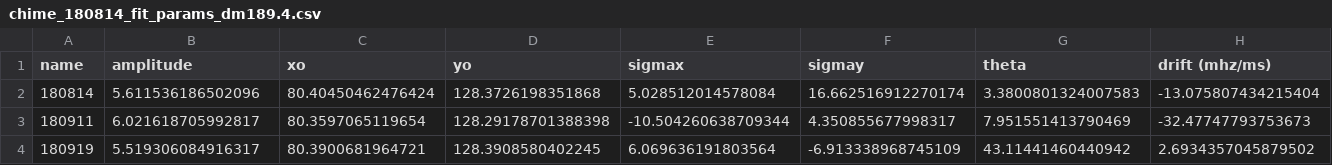
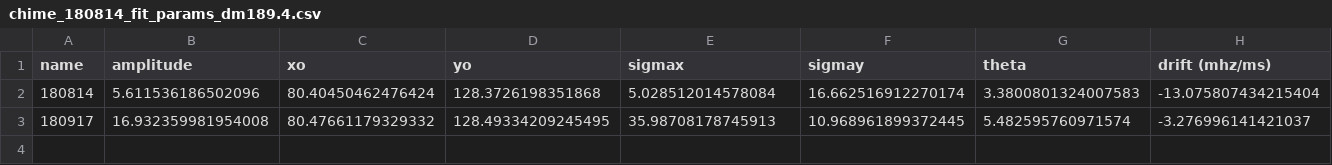
Before and after one commit to mef51/subdriftlaw, a CSV file: universal/data/CHIME_FRB180814.J0422+73/chime_180814_fit_params_dm189.4.csv, drawn as a sheet; only a part is shown; removed rows and columns are numbered as before the commit, all else as after; rows hold the shown columns only; the diff names each change by its address in the sheet, - before the commit and + after, or states it on an @@ line.

```diff
--- a/universal/data/CHIME_FRB180814.J0422+73/chime_180814_fit_params_dm189.4.csv
+++ b/universal/data/CHIME_FRB180814.J0422+73/chime_180814_fit_params_dm189.4.csv
-row 3: 180911 | 6.021618705992817 | 80.3597065119654 | 128.29178701388398 | -10.504260638709344 | 4.350855677998317 | 7.951551413790469 | -32.47747793753673
-row 4: 180919 | 5.519306084916317 | 80.3900681964721 | 128.3908580402245 | 6.069636191803564 | -6.913338968745109 | 43.11441460440942 | 2.6934357045879502
+row 3: 180917 | 16.932359981954008 | 80.47661179329332 | 128.49334209245495 | 35.98708178745913 | 10.968961899372445 | 5.482595760971574 | -3.276996141421037
```
Also changed, not shown: universal/data/CHIME_FRB180814.J0422+73/chime_180814_fit_params_dm189.8.csv, universal/data/CHIME_FRB180814.J0422+73/chime_180814_param_errors_dm189.4.csv, 50 other files.
